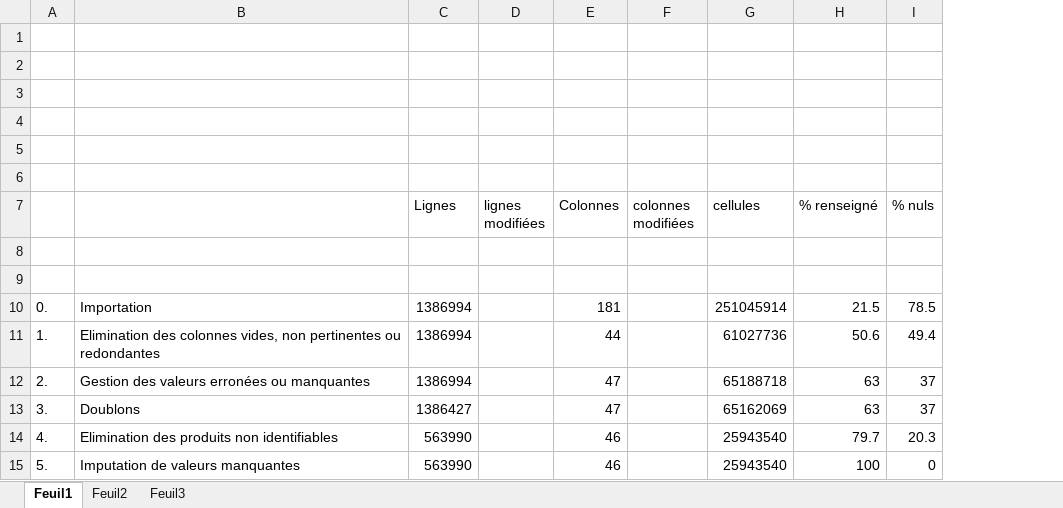
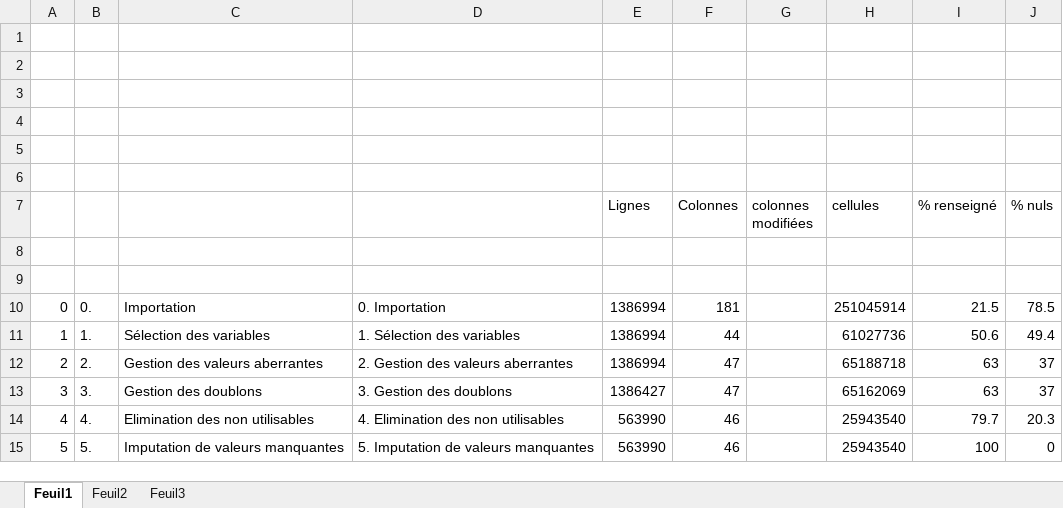
Before and after one commit to SmellyArmure/OC_DS_Project3, an Excel workbook: Nettoyage.xlsx, sheet Feuil1, drawn as a sheet; values as stored, in another font and other column widths than the file's, no borders; charts and pictures not drawn; removed rows and columns are numbered as before the commit, all else as after; the diff names each change by its address in the sheet, - before the commit and + after, or states it on an @@ line.

```diff
--- a/Nettoyage.xlsx (sheet Feuil1)
+++ b/Nettoyage.xlsx (sheet Feuil1)
+column A, rows 10-15: 0 | 1 | 2 | 3 | 4 | 5
-column B, rows 10-15: Importation | Elimination des colonnes vides, non pertinentes ou redondantes | Gestion des valeurs erronées ou manquantes | Doublons | Elimination des produits non identifiables | Imputation de valeurs manquantes
+column C, rows 10-15: Importation | Sélection des variables | Gestion des valeurs aberrantes | Gestion des doublons | Elimination des non utilisables | Imputation de valeurs manquantes
+column D, rows 10-15: 0. Importation | 1. Sélection des variables | 2. Gestion des valeurs aberrantes | 3. Gestion des doublons | 4. Elimination des non utilisables | 5. Imputation de valeurs manquantes
-column D (lignes modifiées), empty
```
Also changed, not shown: formulas that keep their value, charts or pictures, 37 other files.
